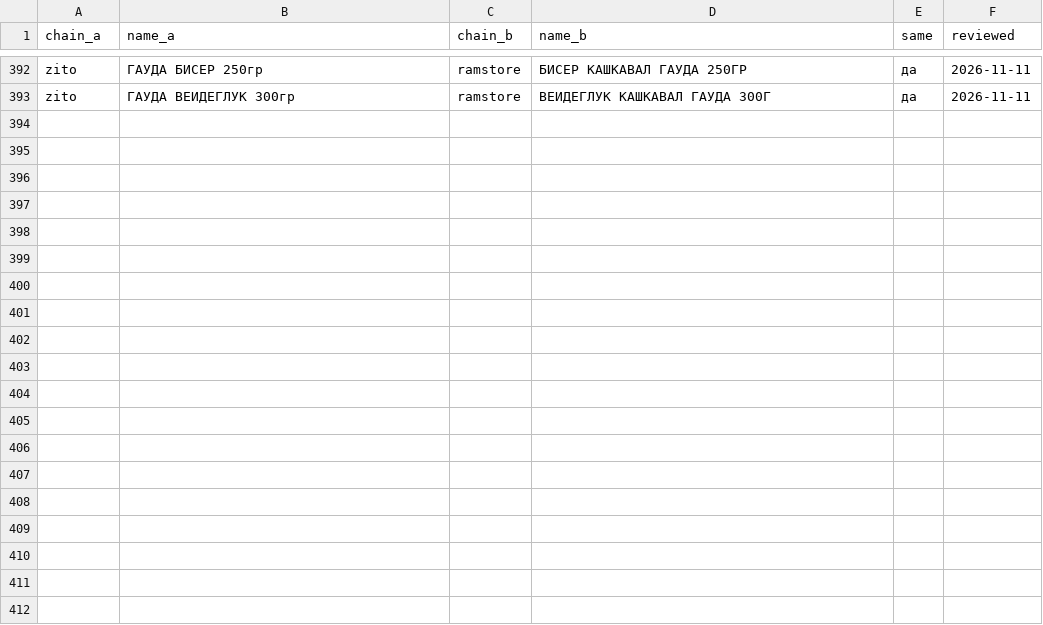
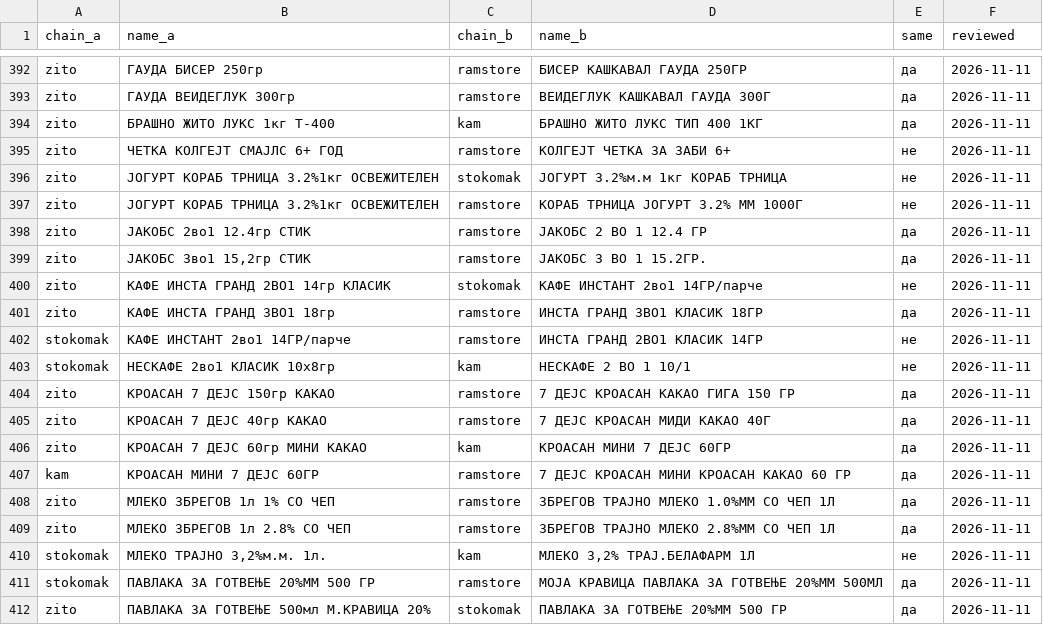
Before and after one commit to aluchkov18/my-shopping, a CSV file: catalog/review.csv, drawn as a sheet; only a part is shown, gaps mark what is left out; the diff covers the shown part only; the diff names each change by its address in the sheet, - before the commit and + after, or states it on an @@ line.

```diff
--- a/catalog/review.csv
+++ b/catalog/review.csv
+row 394: zito | БРАШНО ЖИТО ЛУКС 1кг Т-400 | kam | БРАШНО ЖИТО ЛУКС ТИП 400 1КГ | да | 2026-11-11
+row 395: zito | ЧЕТКА КОЛГЕЈТ СМАЈЛС 6+ ГОД | ramstore | КОЛГЕЈТ ЧЕТКА ЗА ЗАБИ 6+ | не | 2026-11-11
+row 396: zito | ЈОГУРТ КОРАБ ТРНИЦА 3.2%1кг ОСВЕЖИТЕЛЕН | stokomak | ЈОГУРТ 3.2%м.м 1кг КОРАБ ТРНИЦА | не | 2026-11-11
+row 397: zito | ЈОГУРТ КОРАБ ТРНИЦА 3.2%1кг ОСВЕЖИТЕЛЕН | ramstore | КОРАБ ТРНИЦА ЈОГУРТ 3.2% ММ 1000Г | не | 2026-11-11
+row 398: zito | ЈАКОБС 2во1 12.4гр СТИК | ramstore | ЈАКОБС 2 ВО 1 12.4 ГР | да | 2026-11-11
+row 399: zito | ЈАКОБС 3во1 15,2гр СТИК | ramstore | ЈАКОБС 3 ВО 1 15.2ГР. | да | 2026-11-11
+row 400: zito | КАФЕ ИНСТА ГРАНД 2ВО1 14гр КЛАСИК | stokomak | КАФЕ ИНСТАНТ 2во1 14ГР/парче | не | 2026-11-11
+row 401: zito | КАФЕ ИНСТА ГРАНД 3ВО1 18гр | ramstore | ИНСТА ГРАНД 3ВО1 КЛАСИК 18ГР | да | 2026-11-11
+row 402: stokomak | КАФЕ ИНСТАНТ 2во1 14ГР/парче | ramstore | ИНСТА ГРАНД 2ВО1 КЛАСИК 14ГР | не | 2026-11-11
+row 403: stokomak | НЕСКАФЕ 2во1 КЛАСИК 10х8гр | kam | НЕСКАФЕ 2 ВО 1 10/1 | не | 2026-11-11
+row 404: zito | КРОАСАН 7 ДЕЈС 150гр КАКАО | ramstore | 7 ДЕЈС КРОАСАН КАКАО ГИГА 150 ГР | да | 2026-11-11
+row 405: zito | КРОАСАН 7 ДЕЈС 40гр КАКАО | ramstore | 7 ДЕЈС КРОАСАН МИДИ КАКАО 40Г | да | 2026-11-11
+row 406: zito | КРОАСАН 7 ДЕЈС 60гр МИНИ КАКАО | kam | КРОАСАН МИНИ 7 ДЕЈС 60ГР | да | 2026-11-11
+row 407: kam | КРОАСАН МИНИ 7 ДЕЈС 60ГР | ramstore | 7 ДЕЈС КРОАСАН МИНИ КРОАСАН КАКАО 60 ГР | да | 2026-11-11
+row 408: zito | МЛЕКО ЗБРЕГОВ 1л 1% СО ЧЕП | ramstore | ЗБРЕГОВ ТРАЈНО МЛЕКО 1.0%ММ СО ЧЕП 1Л | да | 2026-11-11
+row 409: zito | МЛЕКО ЗБРЕГОВ 1л 2.8% СО ЧЕП | ramstore | ЗБРЕГОВ ТРАЈНО МЛЕКО 2.8%ММ СО ЧЕП 1Л | да | 2026-11-11
+row 410: stokomak | МЛЕКО ТРАЈНО 3,2%м.м. 1л. | kam | МЛЕКО 3,2% ТРАЈ.БЕЛАФАРМ 1Л | не | 2026-11-11
+row 411: stokomak | ПАВЛАКА ЗА ГОТВЕЊЕ 20%ММ 500 ГР | ramstore | МОЈА КРАВИЦА ПАВЛАКА ЗА ГОТВЕЊЕ 20%ММ 500МЛ | да | 2026-11-11
+row 412: zito | ПАВЛАКА ЗА ГОТВЕЊЕ 500мл М.КРАВИЦА 20% | stokomak | ПАВЛАКА ЗА ГОТВЕЊЕ 20%ММ 500 ГР | да | 2026-11-11
```
Also changed, not shown: 9 added rows elsewhere in this file, 2 other files.
